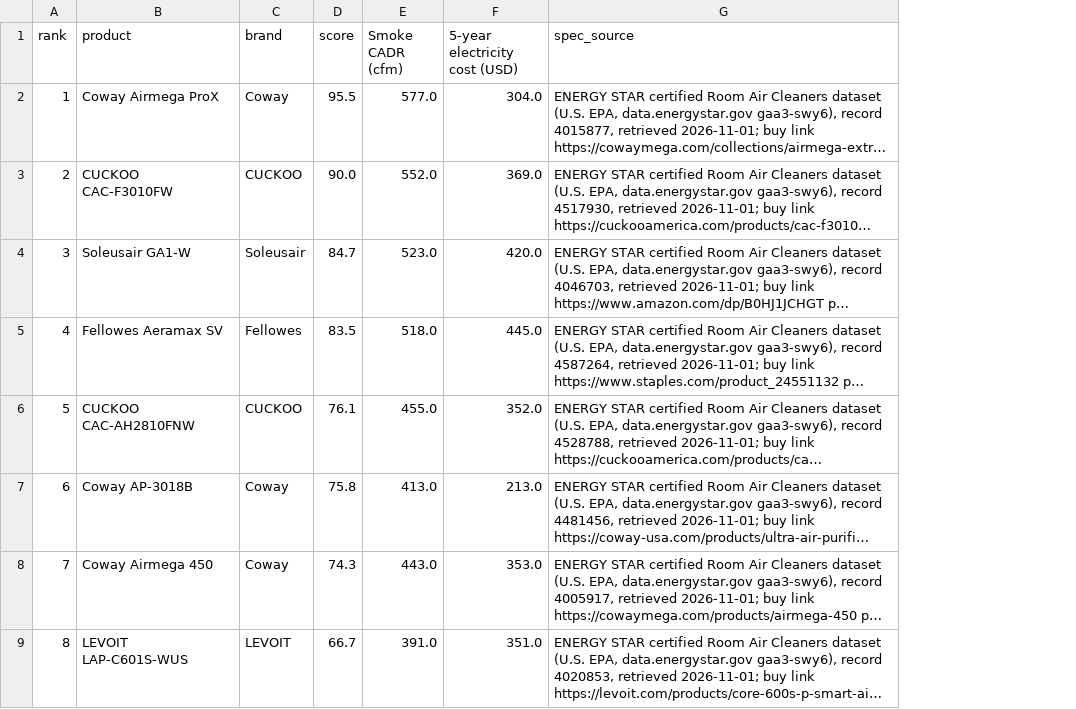
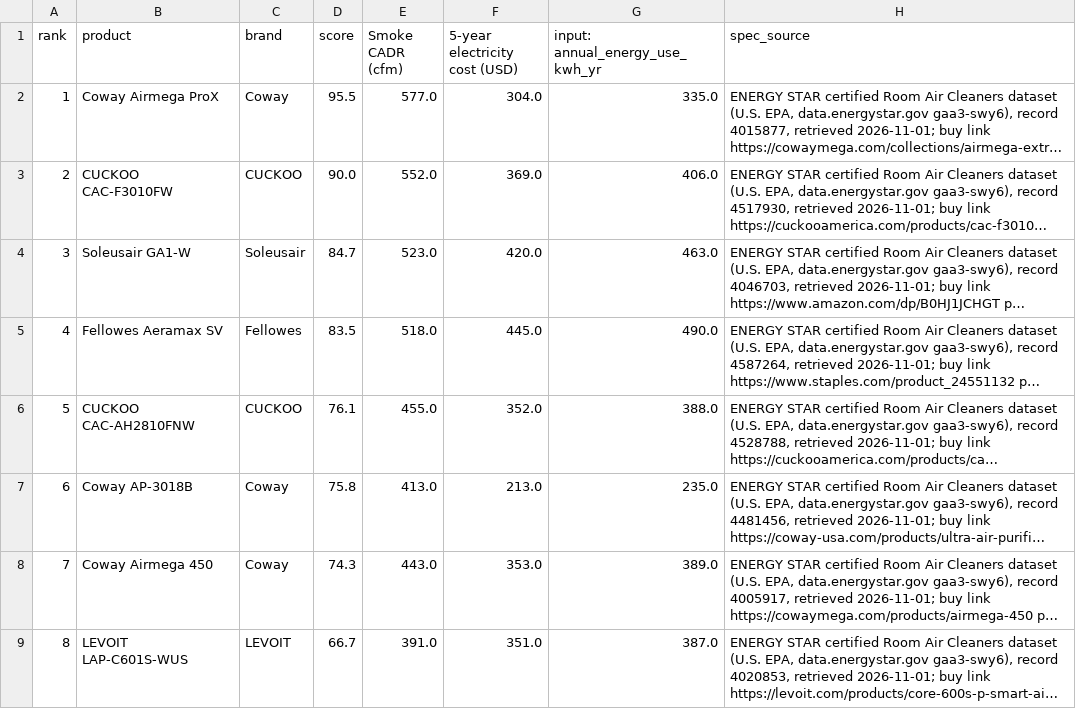
Before and after one commit to Milazzo11/bytherank-site, a CSV file: data/best-air-purifiers-for-smoke.csv, drawn as a sheet; only a part is shown; long unchanged cells end in …; the diff names each change by its address in the sheet, - before the commit and + after, or states it on an @@ line.

```diff
--- a/data/best-air-purifiers-for-smoke.csv
+++ b/data/best-air-purifiers-for-smoke.csv
+column G (input: annual_energy_use_kwh_yr), rows 2-9: 335.0 | 406.0 | 463.0 | 490.0 | 388.0 | 235.0 | 389.0 | 387.0
```
Also changed, not shown: data/best-air-purifiers-for-allergies.csv, data/best-air-purifiers-for-small-rooms.csv, 23 other files.
